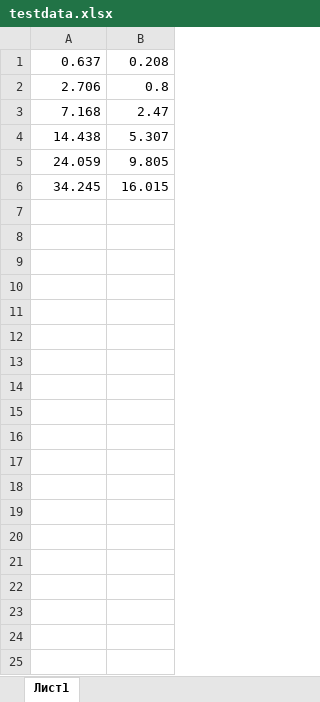
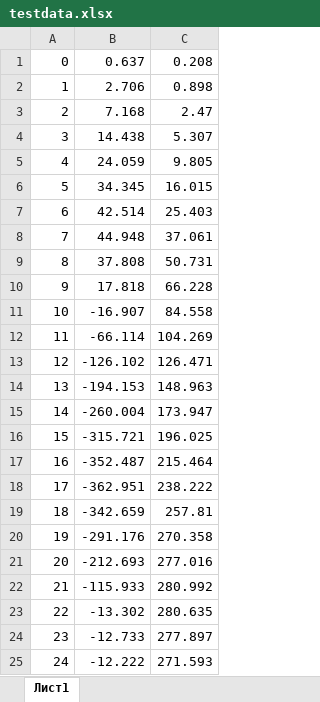
Before and after one commit to afkproger/-_-, an Excel workbook: testdata.xlsx, sheet Лист1, drawn as a sheet; values as stored, in another font and other column widths than the file's, no borders; addresses are those after the commit; the diff names each change by its address in the sheet, - before the commit and + after, or states it on an @@ line.

```diff
--- a/testdata.xlsx (sheet Лист1)
+++ b/testdata.xlsx (sheet Лист1)
+column A, rows 1-6: 0 | 1 | 2 | 3 | 4 | 5
-C2: 0.8
+C2: 0.898
-B6: 34.245
+B6: 34.345
+row 7: 6 | 42.514 | 25.403
+row 8: 7 | 44.948 | 37.061
+row 9: 8 | 37.808 | 50.731
+row 10: 9 | 17.818 | 66.228
+row 11: 10 | -16.907 | 84.558
+row 12: 11 | -66.114 | 104.269
+row 13: 12 | -126.102 | 126.471
+row 14: 13 | -194.153 | 148.963
+row 15: 14 | -260.004 | 173.947
+row 16: 15 | -315.721 | 196.025
+row 17: 16 | -352.487 | 215.464
+row 18: 17 | -362.951 | 238.222
+row 19: 18 | -342.659 | 257.81
+row 20: 19 | -291.176 | 270.358
+row 21: 20 | -212.693 | 277.016
+row 22: 21 | -115.933 | 280.992
+row 23: 22 | -13.302 | 280.635
+row 24: 23 | -12.733 | 277.897
+row 25: 24 | -12.222 | 271.593
```
Also changed, not shown: 7 other files.
